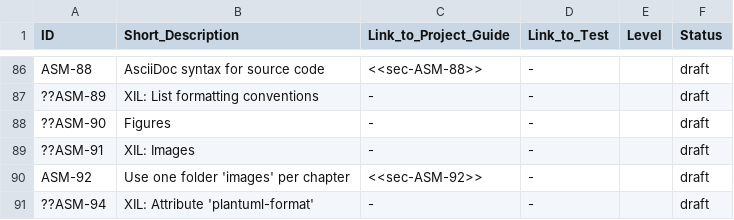
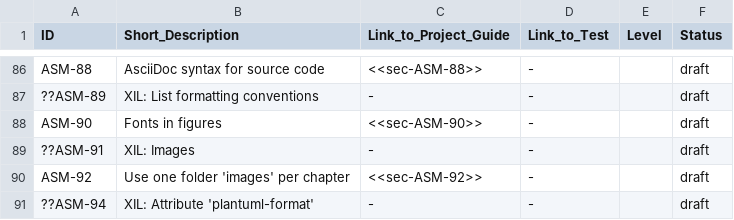
Before and after one commit to asam-ev/asam-project-guide-content, a CSV file: content/modules/compendium/examples/rules.csv, drawn as a sheet; only a part is shown, gaps mark what is left out.

Commit message:
Added rule 90

```diff
--- a/content/modules/compendium/examples/rules.csv
+++ b/content/modules/compendium/examples/rules.csv
@@ -87,3 +87,3 @@ ASM-88,AsciiDoc syntax for source code,<<sec-ASM-88>>,-,,draft
 ??ASM-89,XIL: List formatting conventions,-,-,,draft
-??ASM-90,Figures,-,-,,draft
+ASM-90,Fonts in figures,<<sec-ASM-90>>,-,,draft
 ??ASM-91,XIL: Images,-,-,,draft
```
Also changed, not shown: 1 other file.
